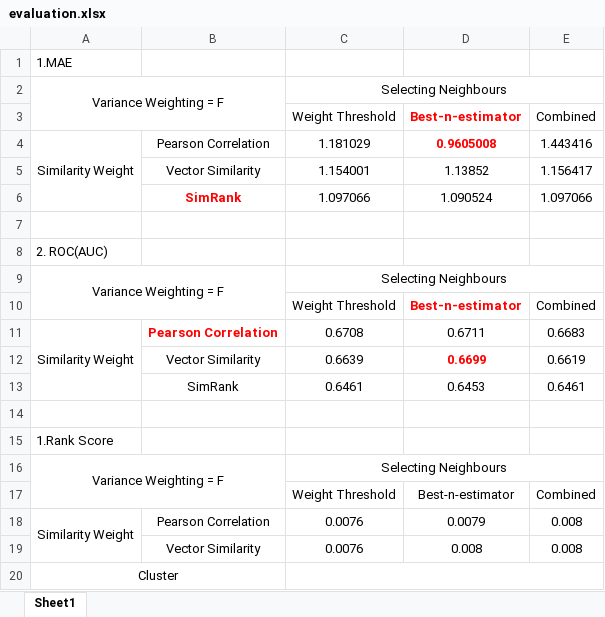
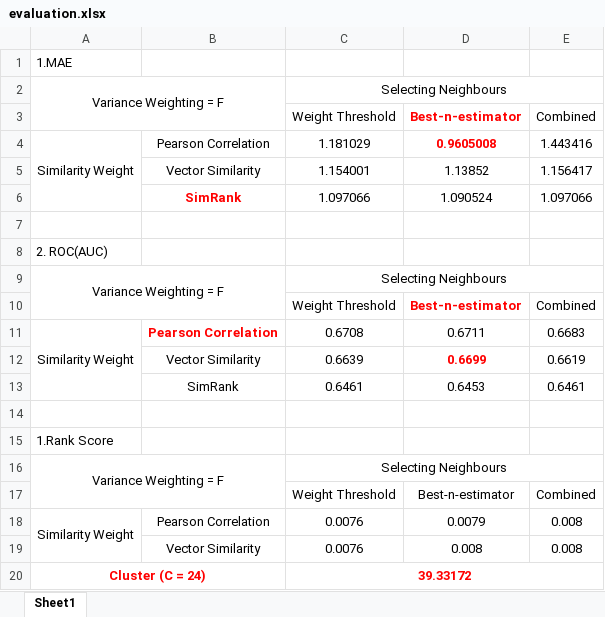
Before and after one commit to TZstatsADS/Spring2018-Project4-grp7, an Excel workbook: output/evaluation.xlsx, sheet Sheet1, drawn as a sheet; values as stored, in another font and other column widths than the file's, no borders; removed rows and columns are numbered as before the commit, all else as after; the diff names each change by its address in the sheet, - before the commit and + after, or states it on an @@ line.

Commit message:
dxy
dxy

```diff
--- a/output/evaluation.xlsx (sheet Sheet1)
+++ b/output/evaluation.xlsx (sheet Sheet1)
-row 20: Cluster
+row 20: Cluster (C = 24) |  | 39.33172
```
